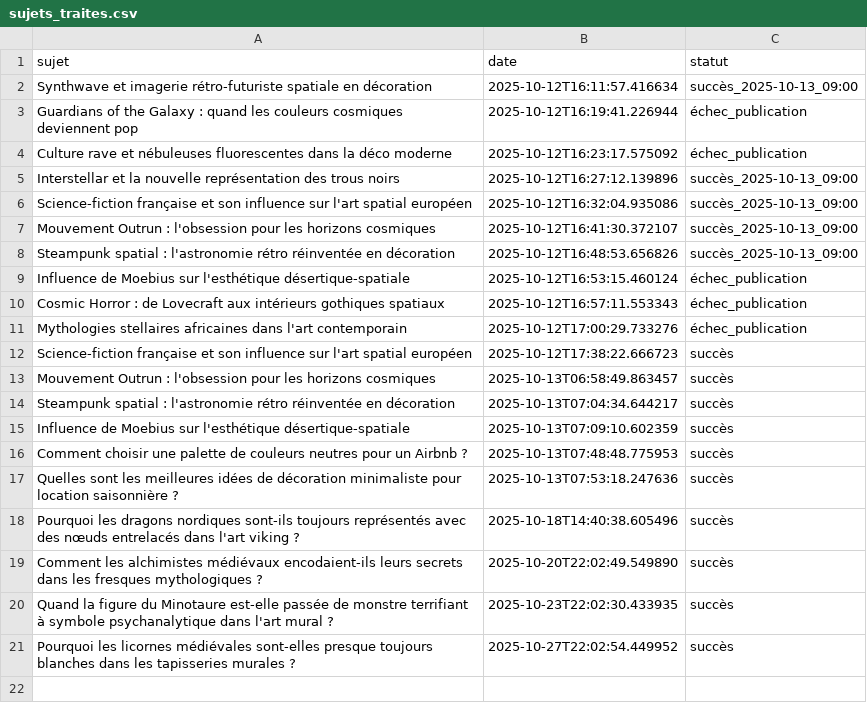
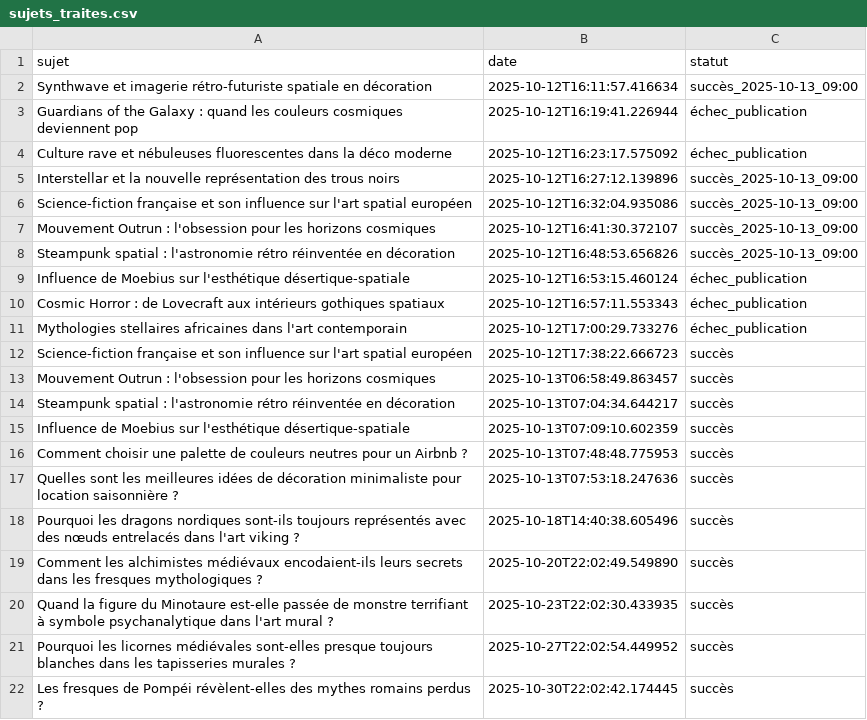
Before and after one commit to Metalosmose21/Mythes-1, a CSV file: sujets_traites.csv, drawn as a sheet; the diff names each change by its address in the sheet, - before the commit and + after, or states it on an @@ line.

```diff
--- a/sujets_traites.csv
+++ b/sujets_traites.csv
+row 22: Les fresques de Pompéi révèlent-elles des mythes romains perdus ? | 2025-10-30T22:02:42.174445 | succès
```
Also changed, not shown: sujets.csv.
